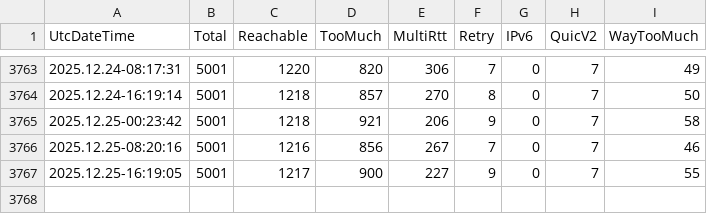
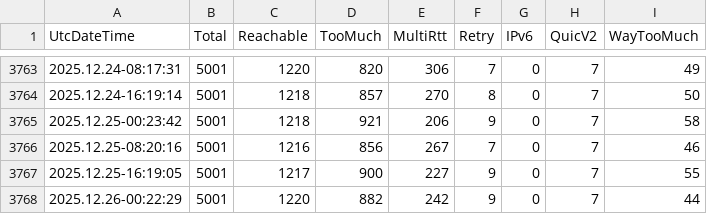
Before and after one commit to microsoft/quicreach, a CSV file: data.csv, drawn as a sheet; only a part is shown, gaps mark what is left out.

```diff
--- a/data.csv
+++ b/data.csv
@@ -3767 +3767,2 @@ UtcDateTime,Total,Reachable,TooMuch,MultiRtt,Retry,IPv6,QuicV2,WayTooMuch
 2025.12.25-16:19:05,5001,1217,900,227,9,0,7,55
+2025.12.26-00:22:29,5001,1220,882,242,9,0,7,44
```
